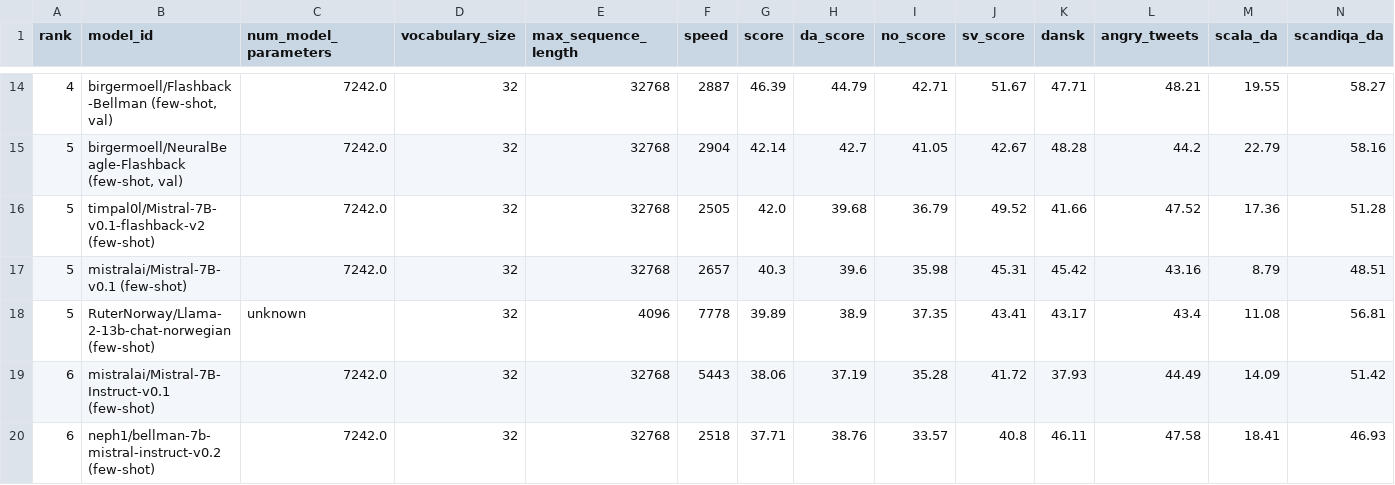
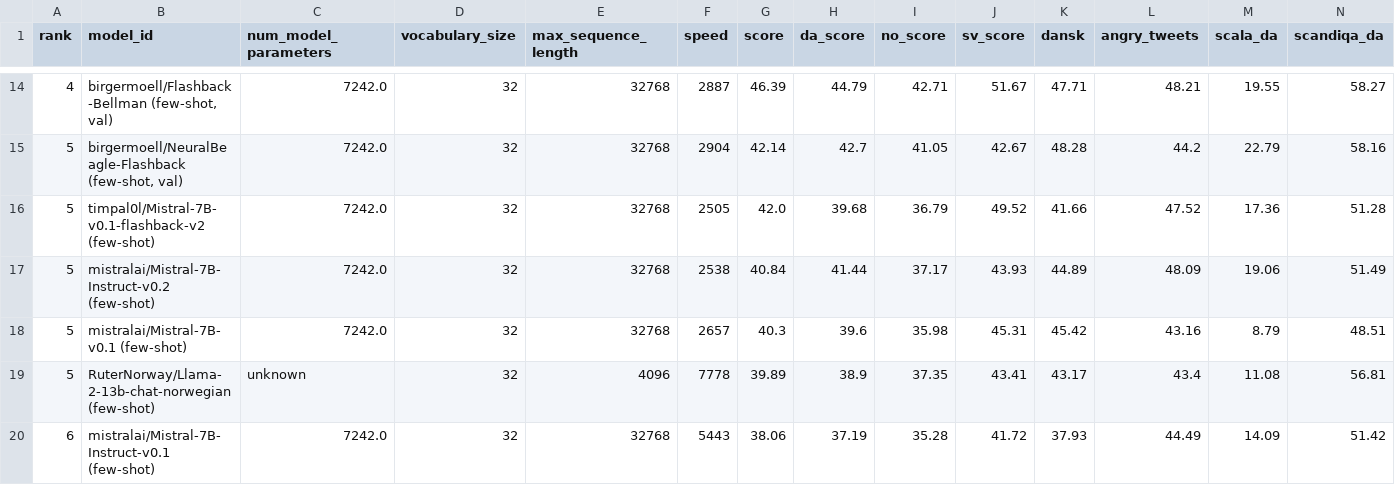
Before and after one commit to ScandEval/scandeval.github.io, a CSV file: mainland-scandinavian-nlg.csv, drawn as a sheet; only a part is shown, gaps mark what is left out; the shorter side is filled out with more unchanged rows; rows hold the shown columns only; the diff names each change by its address in the sheet, - before the commit and + after, or states it on an @@ line.

Commit message:
feat: Add mistralai/Mistral-7B-Instruct-v0.2 (few-shot)

```diff
--- a/mainland-scandinavian-nlg.csv
+++ b/mainland-scandinavian-nlg.csv
+row 17: 5 | mistralai/Mistral-7B-Instruct-v0.2 (few-shot) | 7242.0 | 32 | 32768 | 2538 | 40.84 | 41.44 | 37.17 | 43.93 | 44.89 | 48.09 | 19.06 | 51.49
```
Also changed, not shown: dutch-nlg.csv, english-nlg.csv, 18 other files.
